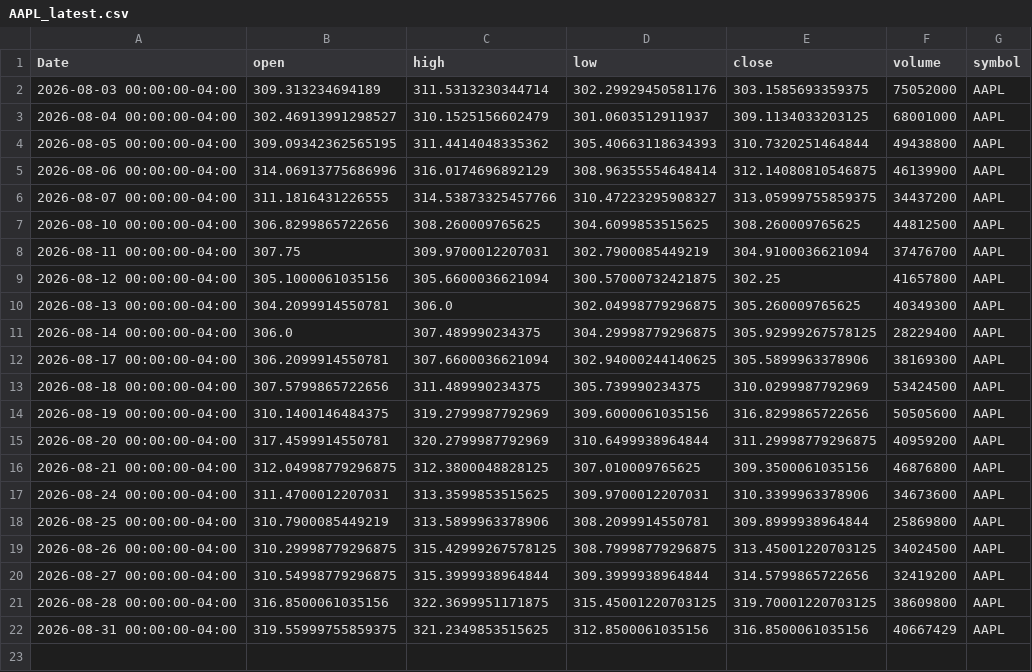
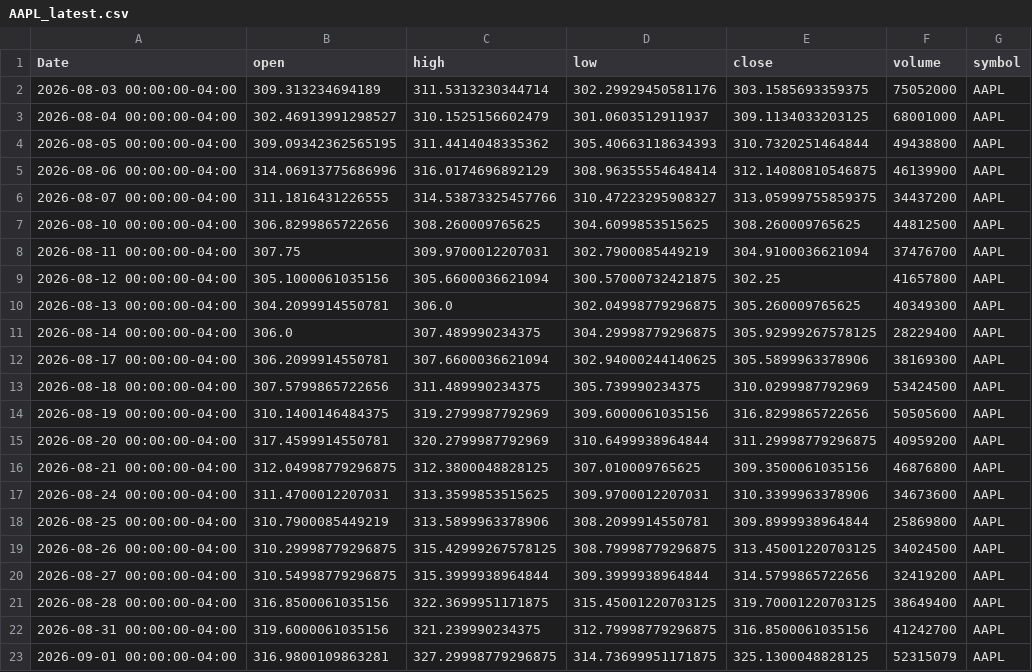
Before and after one commit to elrey85/Data-agent, a CSV file: data/AAPL_latest.csv, drawn as a sheet.

```diff
--- a/data/AAPL_latest.csv
+++ b/data/AAPL_latest.csv
@@ -20,3 +20,4 @@ Date,open,high,low,close,volume,symbol
 2026-08-27 00:00:00-04:00,310.54998779296875,315.3999938964844,309.3999938964844,314.5799865722656,32419200,AAPL
-2026-08-28 00:00:00-04:00,316.8500061035156,322.3699951171875,315.45001220703125,319.70001220703125,38609800,AAPL
-2026-08-31 00:00:00-04:00,319.55999755859375,321.2349853515625,312.8500061035156,316.8500061035156,40667429,AAPL
+2026-08-28 00:00:00-04:00,316.8500061035156,322.3699951171875,315.45001220703125,319.70001220703125,38649400,AAPL
+2026-08-31 00:00:00-04:00,319.6000061035156,321.239990234375,312.79998779296875,316.8500061035156,41242700,AAPL
+2026-09-01 00:00:00-04:00,316.9800109863281,327.29998779296875,314.73699951171875,325.1300048828125,52315079,AAPL
```
Also changed, not shown: analysis/AAPL_analysis.csv, analysis/MSFT_analysis.csv, 4 other files.
